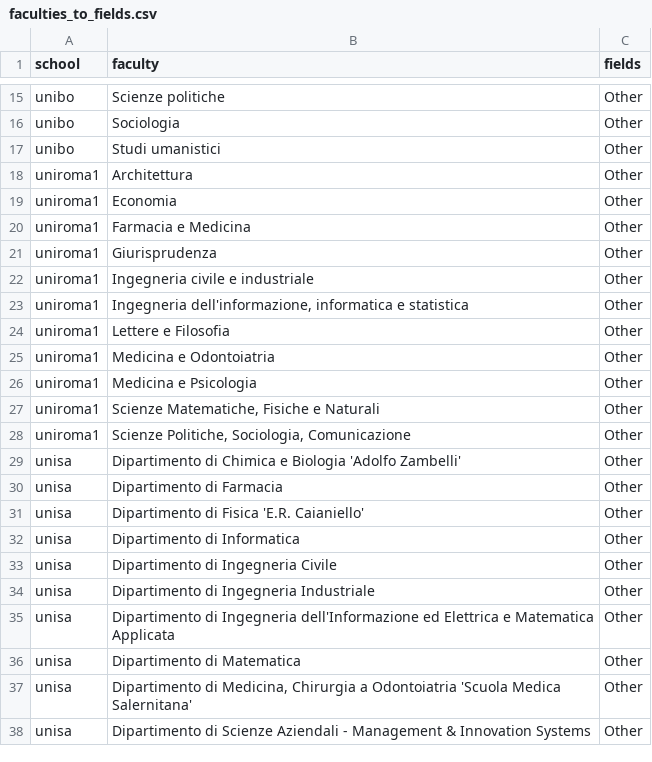
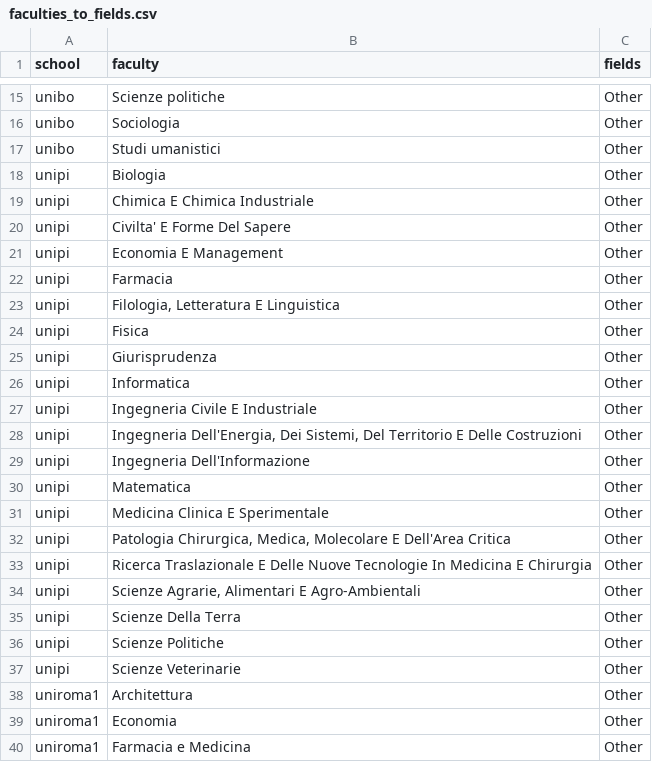
Before and after one commit to duboisa1/Education4Climate-Italy, a CSV file: data/faculties_to_fields.csv, drawn as a sheet; only a part is shown, gaps mark what is left out; the shorter side is filled out with more unchanged rows.

```diff
--- a/data/faculties_to_fields.csv
+++ b/data/faculties_to_fields.csv
@@ -17,2 +17,22 @@ unibo,"Sociologia",Other
 unibo,"Studi umanistici",Other
+unipi,"Biologia",Other
+unipi,"Chimica E Chimica Industriale",Other
+unipi,"Civilta' E Forme Del Sapere",Other
+unipi,"Economia E Management",Other
+unipi,"Farmacia",Other
+unipi,"Filologia, Letteratura E Linguistica",Other
+unipi,"Fisica",Other
+unipi,"Giurisprudenza",Other
+unipi,"Informatica",Other
+unipi,"Ingegneria Civile E Industriale",Other
+unipi,"Ingegneria Dell'Energia, Dei Sistemi, Del Territorio E Delle Costruzioni",Other
+unipi,"Ingegneria Dell'Informazione",Other
+unipi,"Matematica",Other
+unipi,"Medicina Clinica E Sperimentale",Other
+unipi,"Patologia Chirurgica, Medica, Molecolare E Dell'Area Critica",Other
+unipi,"Ricerca Traslazionale E Delle Nuove Tecnologie In Medicina E Chirurgia",Other
+unipi,"Scienze Agrarie, Alimentari E Agro-Ambientali",Other
+unipi,"Scienze Della Terra",Other
+unipi,"Scienze Politiche",Other
+unipi,"Scienze Veterinarie",Other
 uniroma1,"Architettura",Other
```
Also changed, not shown: 12 other files.
